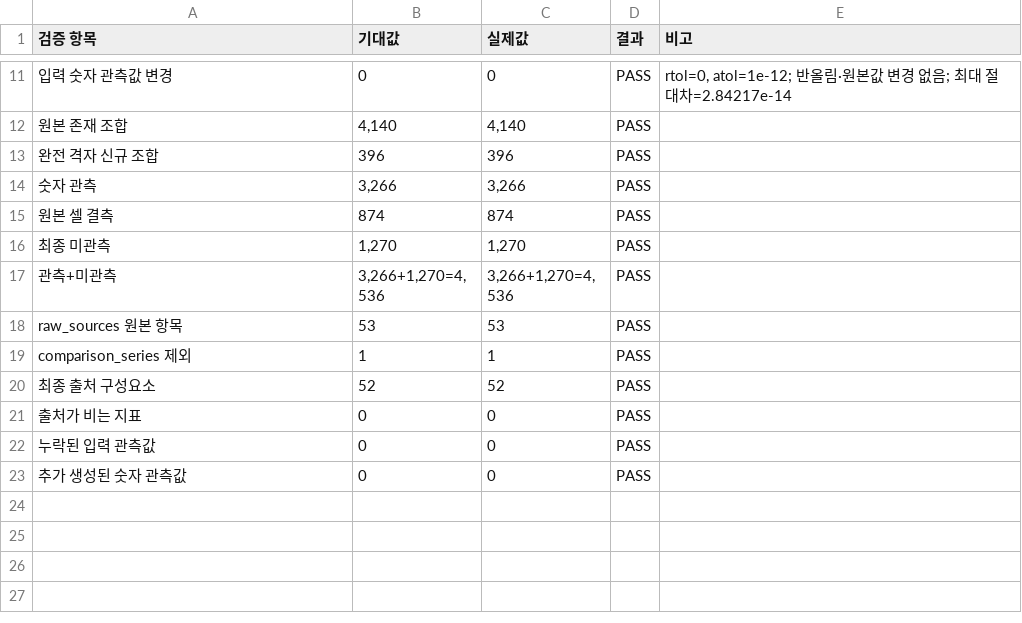
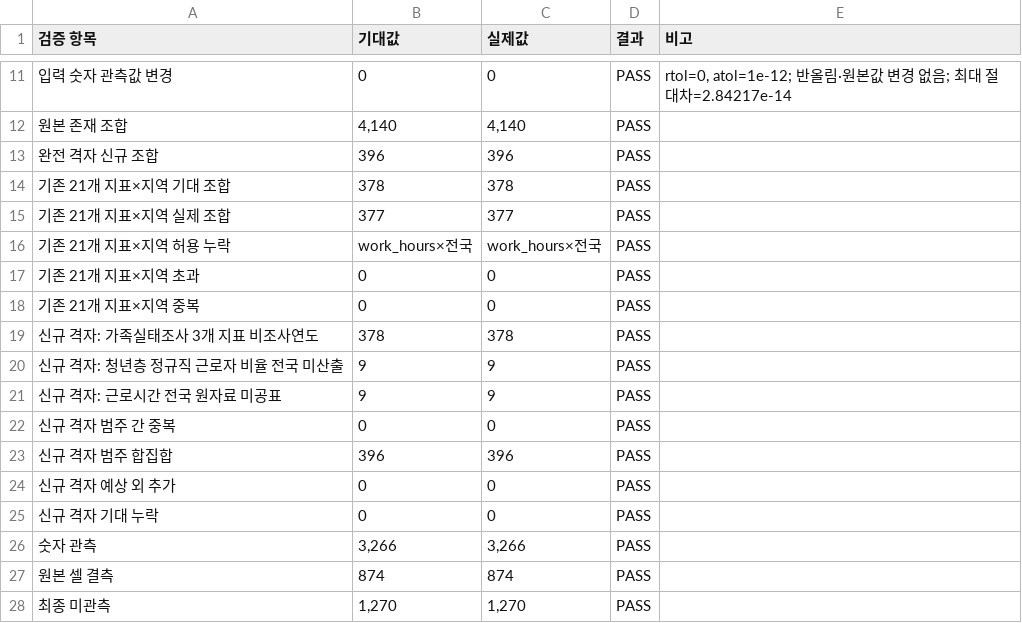
Before and after one commit to JungYeoni/yumocha, a CSV file: reports/20260804_구조환경지표_28개_패널완전성_관측상태_QA.csv, drawn as a sheet; only a part is shown, gaps mark what is left out; the shorter side is filled out with more unchanged rows; the diff names each change by its address in the sheet, - before the commit and + after, or states it on an @@ line.

```diff
--- a/reports/20260804_구조환경지표_28개_패널완전성_관측상태_QA.csv
+++ b/reports/20260804_구조환경지표_28개_패널완전성_관측상태_QA.csv
+row 14: 기존 21개 지표×지역 기대 조합 | 378 | 378 | PASS
+row 15: 기존 21개 지표×지역 실제 조합 | 377 | 377 | PASS
+row 16: 기존 21개 지표×지역 허용 누락 | work_hours×전국 | work_hours×전국 | PASS
+row 17: 기존 21개 지표×지역 초과 | 0 | 0 | PASS
+row 18: 기존 21개 지표×지역 중복 | 0 | 0 | PASS
+row 19: 신규 격자: 가족실태조사 3개 지표 비조사연도 | 378 | 378 | PASS
+row 20: 신규 격자: 청년층 정규직 근로자 비율 전국 미산출 | 9 | 9 | PASS
+row 21: 신규 격자: 근로시간 전국 원자료 미공표 | 9 | 9 | PASS
+row 22: 신규 격자 범주 간 중복 | 0 | 0 | PASS
+row 23: 신규 격자 범주 합집합 | 396 | 396 | PASS
+row 24: 신규 격자 예상 외 추가 | 0 | 0 | PASS
+row 25: 신규 격자 기대 누락 | 0 | 0 | PASS
```
Also changed, not shown: 2 other files.
